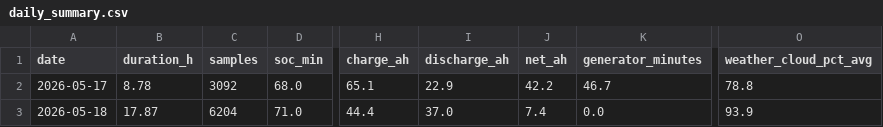
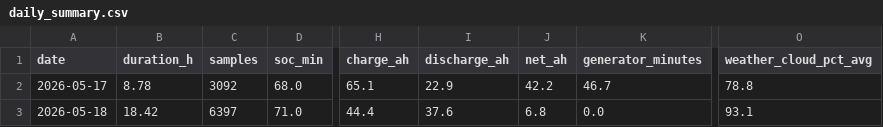
Before and after one commit to kaanow/volthium_reader, a CSV file: data/daily_summary.csv, drawn as a sheet; only a part is shown, gaps mark what is left out; the diff names each change by its address in the sheet, - before the commit and + after, or states it on an @@ line.

```diff
--- a/data/daily_summary.csv
+++ b/data/daily_summary.csv
-B3 (duration_h): 17.87
+B3 (duration_h): 18.42
-C3 (samples): 6204
+C3 (samples): 6397
-I3 (discharge_ah): 37.0
+I3 (discharge_ah): 37.6
-J3 (net_ah): 7.4
+J3 (net_ah): 6.8
-O3 (weather_cloud_pct_avg): 93.9
+O3 (weather_cloud_pct_avg): 93.1
```
Also changed, not shown: data/weather.csv, 6 other files.
